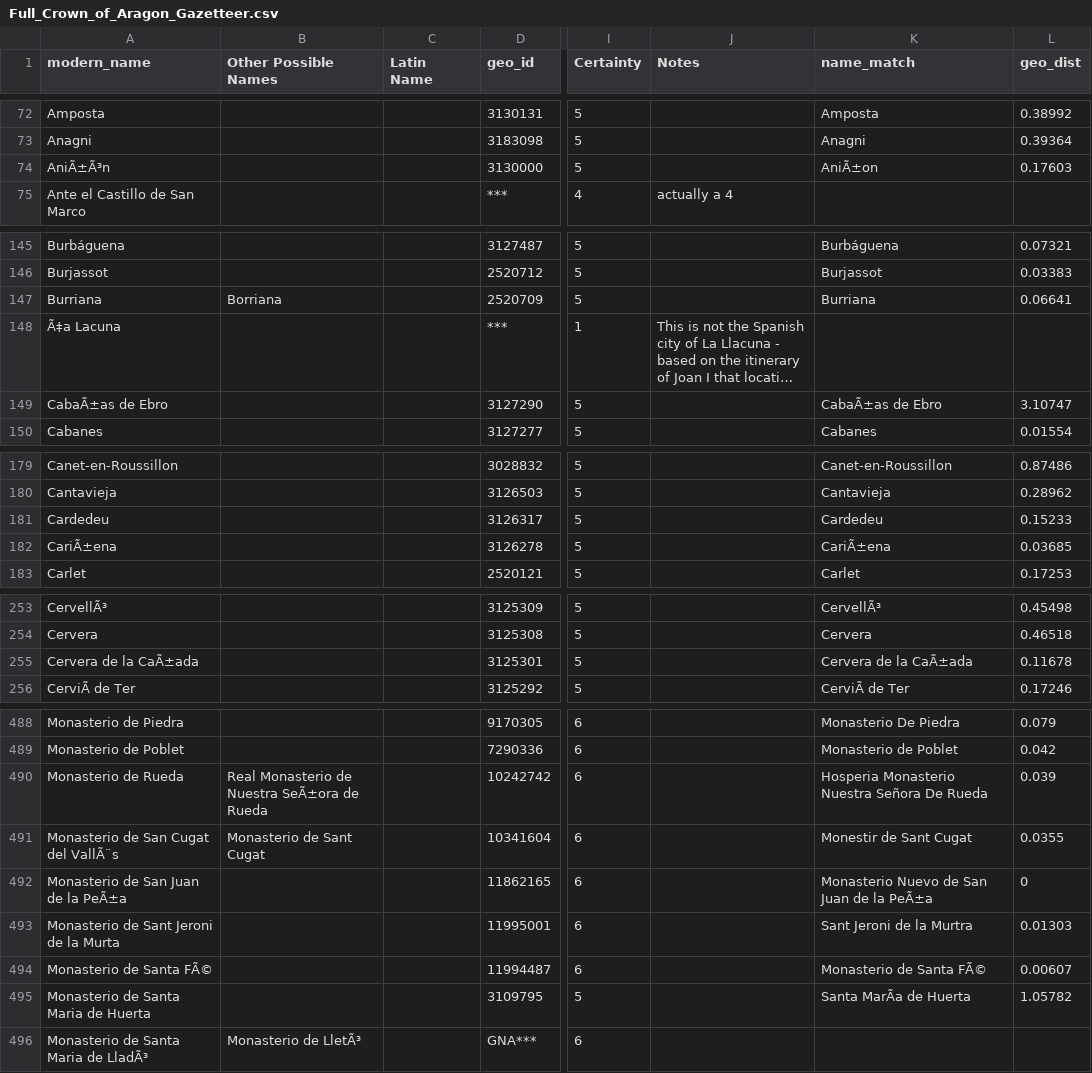
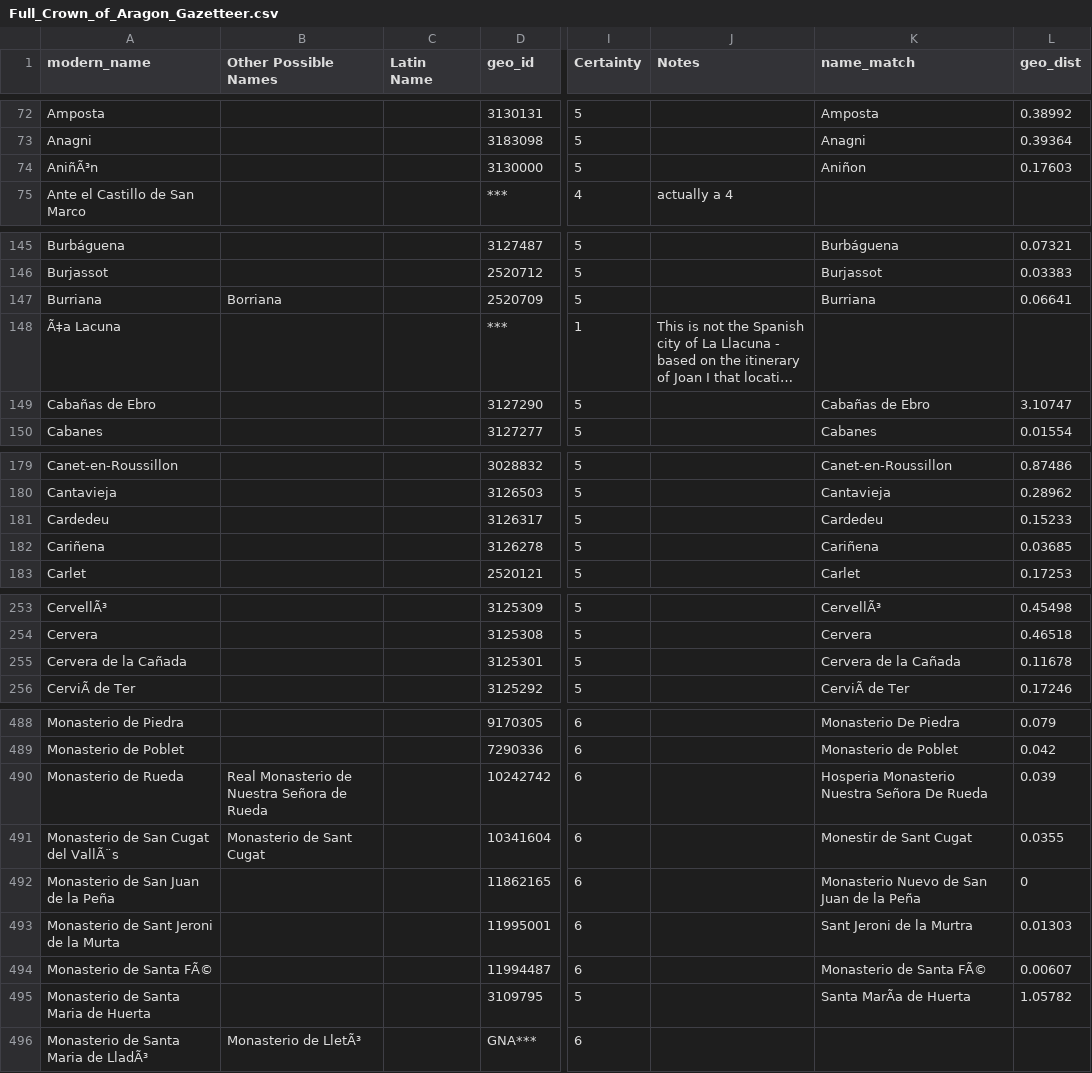
Before and after one commit to The-Travelers-Lab/Medieval-Itineraries, a CSV file: Gazetteers/Full_Crown_of_Aragon_Gazetteer.csv, drawn as a sheet; only a part is shown, gaps mark what is left out; long unchanged cells end in …; the diff covers the shown part only; the diff names each change by its address in the sheet, - before the commit and + after, or states it on an @@ line.

```diff
--- a/Gazetteers/Full_Crown_of_Aragon_Gazetteer.csv
+++ b/Gazetteers/Full_Crown_of_Aragon_Gazetteer.csv
-A74 (modern_name): AniÃ±Ã³n
+A74 (modern_name): AniñÃ³n
-K74 (name_match): AniÃ±on
+K74 (name_match): Aniñon
-A149 (modern_name): CabaÃ±as de Ebro
+A149 (modern_name): Cabañas de Ebro
-K149 (name_match): CabaÃ±as de Ebro
+K149 (name_match): Cabañas de Ebro
-A182 (modern_name): CariÃ±ena
+A182 (modern_name): Cariñena
-K182 (name_match): CariÃ±ena
+K182 (name_match): Cariñena
-A255 (modern_name): Cervera de la CaÃ±ada
+A255 (modern_name): Cervera de la Cañada
-K255 (name_match): Cervera de la CaÃ±ada
+K255 (name_match): Cervera de la Cañada
-B490 (Other Possible Names): Real Monasterio de Nuestra SeÃ±ora de Rueda
+B490 (Other Possible Names): Real Monasterio de Nuestra Señora de Rueda
-A492 (modern_name): Monasterio de San Juan de la PeÃ±a
+A492 (modern_name): Monasterio de San Juan de la Peña
-K492 (name_match): Monasterio Nuevo de San Juan de la PeÃ±a
+K492 (name_match): Monasterio Nuevo de San Juan de la Peña
```
Also changed, not shown: 30 edited cells elsewhere in this file.
